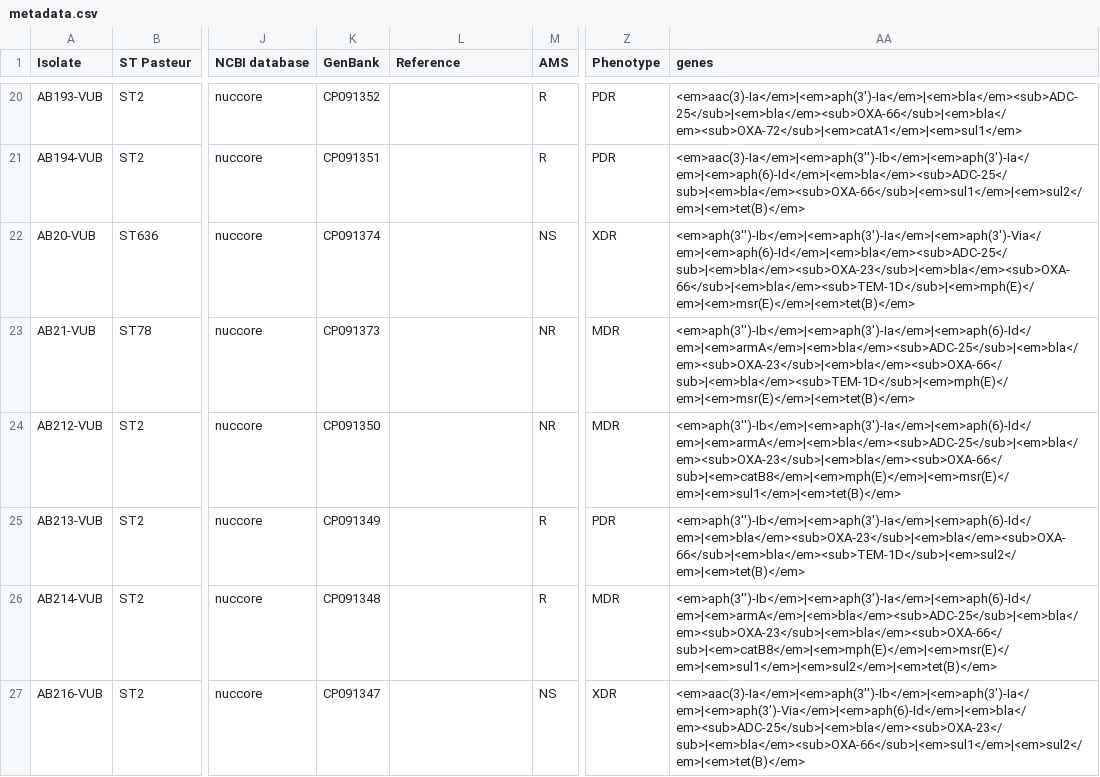
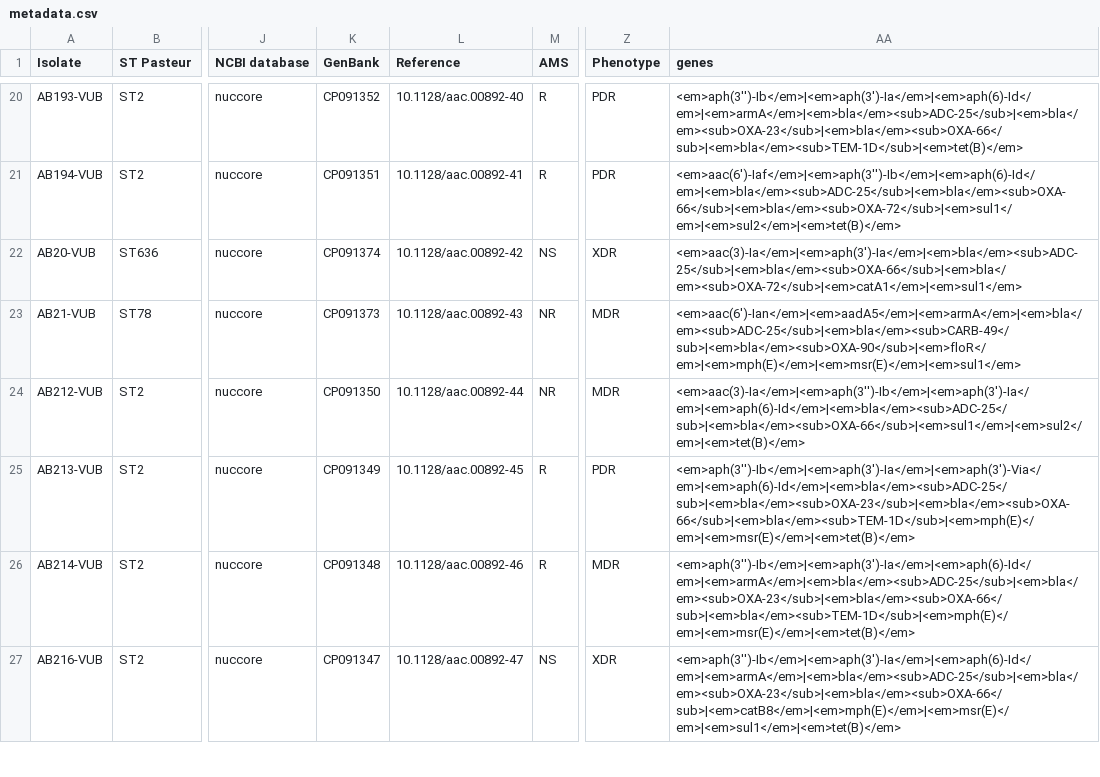
Before and after one commit to vibbits/acinetobase--static, a CSV file: data/metadata.csv, drawn as a sheet; only a part is shown, gaps mark what is left out; the diff covers the shown part only; the diff names each change by its address in the sheet, - before the commit and + after, or states it on an @@ line.

```diff
--- a/data/metadata.csv
+++ b/data/metadata.csv
-L20 (Reference): (empty)
+L20 (Reference): 10.1128/aac.00892-40
-AA20 (genes): <em>aac(3)-Ia</em>|<em>aph(3')-Ia</em>|<em>bla</em><sub>ADC-25</sub>|<em>bla</em><sub>OXA-66</sub>|<em>bla</em><sub>OXA-72</sub>|<em>catA1</em>|<em>sul1</em>
+AA20 (genes): <em>aph(3'')-Ib</em>|<em>aph(3')-Ia</em>|<em>aph(6)-Id</em>|<em>armA</em>|<em>bla</em><sub>ADC-25</sub>|<em>bla</em><sub>OXA-23</sub>|<em>bla</em><sub>OXA-66</sub>|<em>bla</em><sub>TEM-1D</sub>|<em>tet(B)</em>
-L21 (Reference): (empty)
+L21 (Reference): 10.1128/aac.00892-41
-AA21 (genes): <em>aac(3)-Ia</em>|<em>aph(3'')-Ib</em>|<em>aph(3')-Ia</em>|<em>aph(6)-Id</em>|<em>bla</em><sub>ADC-25</sub>|<em>bla</em><sub>OXA-66</sub>|<em>sul1</em>|<em>sul2</em>|<em>tet(B)</em>
+AA21 (genes): <em>aac(6')-Iaf</em>|<em>aph(3'')-Ib</em>|<em>aph(6)-Id</em>|<em>bla</em><sub>ADC-25</sub>|<em>bla</em><sub>OXA-66</sub>|<em>bla</em><sub>OXA-72</sub>|<em>sul1</em>|<em>sul2</em>|<em>tet(B)</em>
-L22 (Reference): (empty)
+L22 (Reference): 10.1128/aac.00892-42
-AA22 (genes): <em>aph(3'')-Ib</em>|<em>aph(3')-Ia</em>|<em>aph(3')-Via</em>|<em>aph(6)-Id</em>|<em>bla</em><sub>ADC-25</sub>|<em>bla</em><sub>OXA-23</sub>|<em>bla</em><sub>OXA-66</sub>|<em>bla</em><sub>TEM-1D</sub>|<em>mph(E)</em>|<em>msr(E)</em>|<em>tet(B)</em>
+AA22 (genes): <em>aac(3)-Ia</em>|<em>aph(3')-Ia</em>|<em>bla</em><sub>ADC-25</sub>|<em>bla</em><sub>OXA-66</sub>|<em>bla</em><sub>OXA-72</sub>|<em>catA1</em>|<em>sul1</em>
-L23 (Reference): (empty)
+L23 (Reference): 10.1128/aac.00892-43
-AA23 (genes): <em>aph(3'')-Ib</em>|<em>aph(3')-Ia</em>|<em>aph(6)-Id</em>|<em>armA</em>|<em>bla</em><sub>ADC-25</sub>|<em>bla</em><sub>OXA-23</sub>|<em>bla</em><sub>OXA-66</sub>|<em>bla</em><sub>TEM-1D</sub>|<em>mph(E)</em>|<em>msr(E)</em>|<em>tet(B)</em>
+AA23 (genes): <em>aac(6')-Ian</em>|<em>aadA5</em>|<em>armA</em>|<em>bla</em><sub>ADC-25</sub>|<em>bla</em><sub>CARB-49</sub>|<em>bla</em><sub>OXA-90</sub>|<em>floR</em>|<em>mph(E)</em>|<em>msr(E)</em>|<em>sul1</em>
-L24 (Reference): (empty)
+L24 (Reference): 10.1128/aac.00892-44
-AA24 (genes): <em>aph(3'')-Ib</em>|<em>aph(3')-Ia</em>|<em>aph(6)-Id</em>|<em>armA</em>|<em>bla</em><sub>ADC-25</sub>|<em>bla</em><sub>OXA-23</sub>|<em>bla</em><sub>OXA-66</sub>|<em>catB8</em>|<em>mph(E)</em>|<em>msr(E)</em>|<em>sul1</em>|<em>tet(B)</em>
+AA24 (genes): <em>aac(3)-Ia</em>|<em>aph(3'')-Ib</em>|<em>aph(3')-Ia</em>|<em>aph(6)-Id</em>|<em>bla</em><sub>ADC-25</sub>|<em>bla</em><sub>OXA-66</sub>|<em>sul1</em>|<em>sul2</em>|<em>tet(B)</em>
-L25 (Reference): (empty)
+L25 (Reference): 10.1128/aac.00892-45
-AA25 (genes): <em>aph(3'')-Ib</em>|<em>aph(3')-Ia</em>|<em>aph(6)-Id</em>|<em>bla</em><sub>OXA-23</sub>|<em>bla</em><sub>OXA-66</sub>|<em>bla</em><sub>TEM-1D</sub>|<em>sul2</em>|<em>tet(B)</em>
+AA25 (genes): <em>aph(3'')-Ib</em>|<em>aph(3')-Ia</em>|<em>aph(3')-Via</em>|<em>aph(6)-Id</em>|<em>bla</em><sub>ADC-25</sub>|<em>bla</em><sub>OXA-23</sub>|<em>bla</em><sub>OXA-66</sub>|<em>bla</em><sub>TEM-1D</sub>|<em>mph(E)</em>|<em>msr(E)</em>|<em>tet(B)</em>
-L26 (Reference): (empty)
+L26 (Reference): 10.1128/aac.00892-46
-AA26 (genes): <em>aph(3'')-Ib</em>|<em>aph(3')-Ia</em>|<em>aph(6)-Id</em>|<em>armA</em>|<em>bla</em><sub>ADC-25</sub>|<em>bla</em><sub>OXA-23</sub>|<em>bla</em><sub>OXA-66</sub>|<em>catB8</em>|<em>mph(E)</em>|<em>msr(E)</em>|<em>sul1</em>|<em>sul2</em>|<em>tet(B)</em>
+AA26 (genes): <em>aph(3'')-Ib</em>|<em>aph(3')-Ia</em>|<em>aph(6)-Id</em>|<em>armA</em>|<em>bla</em><sub>ADC-25</sub>|<em>bla</em><sub>OXA-23</sub>|<em>bla</em><sub>OXA-66</sub>|<em>bla</em><sub>TEM-1D</sub>|<em>mph(E)</em>|<em>msr(E)</em>|<em>tet(B)</em>
-L27 (Reference): (empty)
+L27 (Reference): 10.1128/aac.00892-47
-AA27 (genes): <em>aac(3)-Ia</em>|<em>aph(3'')-Ib</em>|<em>aph(3')-Ia</em>|<em>aph(3')-Via</em>|<em>aph(6)-Id</em>|<em>bla</em><sub>ADC-25</sub>|<em>bla</em><sub>OXA-23</sub>|<em>bla</em><sub>OXA-66</sub>|<em>sul1</em>|<em>sul2</em>|<em>tet(B)</em>
+AA27 (genes): <em>aph(3'')-Ib</em>|<em>aph(3')-Ia</em>|<em>aph(6)-Id</em>|<em>armA</em>|<em>bla</em><sub>ADC-25</sub>|<em>bla</em><sub>OXA-23</sub>|<em>bla</em><sub>OXA-66</sub>|<em>catB8</em>|<em>mph(E)</em>|<em>msr(E)</em>|<em>sul1</em>|<em>tet(B)</em>
```
Also changed, not shown: 71 edited cells elsewhere in this file, 2 other files.
